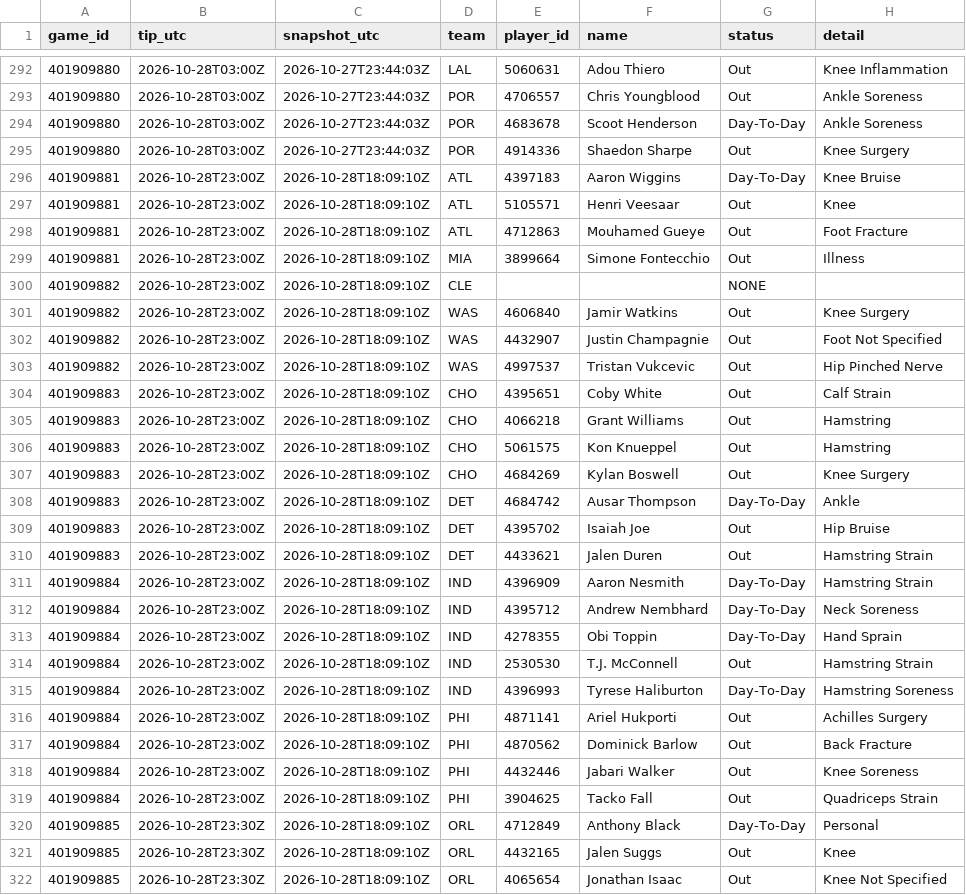
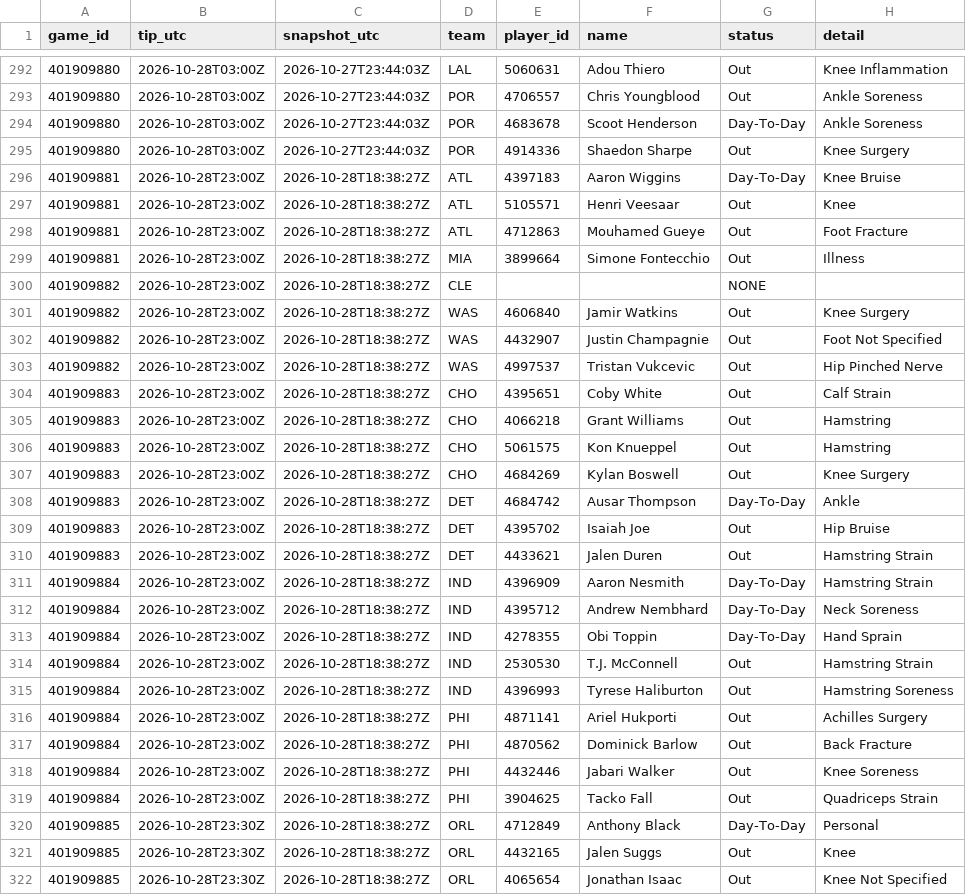
Before and after one commit to Dave356w/nba-matchups, a CSV file: data/nba_injuries.csv, drawn as a sheet; only a part is shown, gaps mark what is left out; the diff covers the shown part only.

```diff
--- a/data/nba_injuries.csv
+++ b/data/nba_injuries.csv
@@ -295,28 +295,28 @@ game_id,tip_utc,snapshot_utc,team,player_id,name,status,detail
 401909880,2026-10-28T03:00Z,2026-10-27T23:44:03Z,POR,4914336,Shaedon Sharpe,Out,Knee Surgery
-401909881,2026-10-28T23:00Z,2026-10-28T18:09:10Z,ATL,4397183,Aaron Wiggins,Day-To-Day,Knee Bruise
-401909881,2026-10-28T23:00Z,2026-10-28T18:09:10Z,ATL,5105571,Henri Veesaar,Out,Knee
-401909881,2026-10-28T23:00Z,2026-10-28T18:09:10Z,ATL,4712863,Mouhamed Gueye,Out,Foot Fracture
-401909881,2026-10-28T23:00Z,2026-10-28T18:09:10Z,MIA,3899664,Simone Fontecchio,Out,Illness
-401909882,2026-10-28T23:00Z,2026-10-28T18:09:10Z,CLE,,,NONE,
-401909882,2026-10-28T23:00Z,2026-10-28T18:09:10Z,WAS,4606840,Jamir Watkins,Out,Knee Surgery
-401909882,2026-10-28T23:00Z,2026-10-28T18:09:10Z,WAS,4432907,Justin Champagnie,Out,Foot Not Specified
-401909882,2026-10-28T23:00Z,2026-10-28T18:09:10Z,WAS,4997537,Tristan Vukcevic,Out,Hip Pinched Nerve
-401909883,2026-10-28T23:00Z,2026-10-28T18:09:10Z,CHO,4395651,Coby White,Out,Calf Strain
-401909883,2026-10-28T23:00Z,2026-10-28T18:09:10Z,CHO,4066218,Grant Williams,Out,Hamstring
-401909883,2026-10-28T23:00Z,2026-10-28T18:09:10Z,CHO,5061575,Kon Knueppel,Out,Hamstring
-401909883,2026-10-28T23:00Z,2026-10-28T18:09:10Z,CHO,4684269,Kylan Boswell,Out,Knee Surgery
-401909883,2026-10-28T23:00Z,2026-10-28T18:09:10Z,DET,4684742,Ausar Thompson,Day-To-Day,Ankle
-401909883,2026-10-28T23:00Z,2026-10-28T18:09:10Z,DET,4395702,Isaiah Joe,Out,Hip Bruise
-401909883,2026-10-28T23:00Z,2026-10-28T18:09:10Z,DET,4433621,Jalen Duren,Out,Hamstring Strain
-401909884,2026-10-28T23:00Z,2026-10-28T18:09:10Z,IND,4396909,Aaron Nesmith,Day-To-Day,Hamstring Strain
-401909884,2026-10-28T23:00Z,2026-10-28T18:09:10Z,IND,4395712,Andrew Nembhard,Day-To-Day,Neck Soreness
-401909884,2026-10-28T23:00Z,2026-10-28T18:09:10Z,IND,4278355,Obi Toppin,Day-To-Day,Hand Sprain
-401909884,2026-10-28T23:00Z,2026-10-28T18:09:10Z,IND,2530530,T.J. McConnell,Out,Hamstring Strain
-401909884,2026-10-28T23:00Z,2026-10-28T18:09:10Z,IND,4396993,Tyrese Haliburton,Day-To-Day,Hamstring Soreness
-401909884,2026-10-28T23:00Z,2026-10-28T18:09:10Z,PHI,4871141,Ariel Hukporti,Out,Achilles Surgery
-401909884,2026-10-28T23:00Z,2026-10-28T18:09:10Z,PHI,4870562,Dominick Barlow,Out,Back Fracture
-401909884,2026-10-28T23:00Z,2026-10-28T18:09:10Z,PHI,4432446,Jabari Walker,Out,Knee Soreness
-401909884,2026-10-28T23:00Z,2026-10-28T18:09:10Z,PHI,3904625,Tacko Fall,Out,Quadriceps Strain
-401909885,2026-10-28T23:30Z,2026-10-28T18:09:10Z,ORL,4712849,Anthony Black,Day-To-Day,Personal
-401909885,2026-10-28T23:30Z,2026-10-28T18:09:10Z,ORL,4432165,Jalen Suggs,Out,Knee
-401909885,2026-10-28T23:30Z,2026-10-28T18:09:10Z,ORL,4065654,Jonathan Isaac,Out,Knee Not Specified
+401909881,2026-10-28T23:00Z,2026-10-28T18:38:27Z,ATL,4397183,Aaron Wiggins,Day-To-Day,Knee Bruise
+401909881,2026-10-28T23:00Z,2026-10-28T18:38:27Z,ATL,5105571,Henri Veesaar,Out,Knee
+401909881,2026-10-28T23:00Z,2026-10-28T18:38:27Z,ATL,4712863,Mouhamed Gueye,Out,Foot Fracture
+401909881,2026-10-28T23:00Z,2026-10-28T18:38:27Z,MIA,3899664,Simone Fontecchio,Out,Illness
+401909882,2026-10-28T23:00Z,2026-10-28T18:38:27Z,CLE,,,NONE,
+401909882,2026-10-28T23:00Z,2026-10-28T18:38:27Z,WAS,4606840,Jamir Watkins,Out,Knee Surgery
+401909882,2026-10-28T23:00Z,2026-10-28T18:38:27Z,WAS,4432907,Justin Champagnie,Out,Foot Not Specified
+401909882,2026-10-28T23:00Z,2026-10-28T18:38:27Z,WAS,4997537,Tristan Vukcevic,Out,Hip Pinched Nerve
+401909883,2026-10-28T23:00Z,2026-10-28T18:38:27Z,CHO,4395651,Coby White,Out,Calf Strain
+401909883,2026-10-28T23:00Z,2026-10-28T18:38:27Z,CHO,4066218,Grant Williams,Out,Hamstring
+401909883,2026-10-28T23:00Z,2026-10-28T18:38:27Z,CHO,5061575,Kon Knueppel,Out,Hamstring
+401909883,2026-10-28T23:00Z,2026-10-28T18:38:27Z,CHO,4684269,Kylan Boswell,Out,Knee Surgery
+401909883,2026-10-28T23:00Z,2026-10-28T18:38:27Z,DET,4684742,Ausar Thompson,Day-To-Day,Ankle
+401909883,2026-10-28T23:00Z,2026-10-28T18:38:27Z,DET,4395702,Isaiah Joe,Out,Hip Bruise
+401909883,2026-10-28T23:00Z,2026-10-28T18:38:27Z,DET,4433621,Jalen Duren,Out,Hamstring Strain
+401909884,2026-10-28T23:00Z,2026-10-28T18:38:27Z,IND,4396909,Aaron Nesmith,Day-To-Day,Hamstring Strain
+401909884,2026-10-28T23:00Z,2026-10-28T18:38:27Z,IND,4395712,Andrew Nembhard,Day-To-Day,Neck Soreness
+401909884,2026-10-28T23:00Z,2026-10-28T18:38:27Z,IND,4278355,Obi Toppin,Day-To-Day,Hand Sprain
+401909884,2026-10-28T23:00Z,2026-10-28T18:38:27Z,IND,2530530,T.J. McConnell,Out,Hamstring Strain
+401909884,2026-10-28T23:00Z,2026-10-28T18:38:27Z,IND,4396993,Tyrese Haliburton,Out,Hamstring Soreness
+401909884,2026-10-28T23:00Z,2026-10-28T18:38:27Z,PHI,4871141,Ariel Hukporti,Out,Achilles Surgery
+401909884,2026-10-28T23:00Z,2026-10-28T18:38:27Z,PHI,4870562,Dominick Barlow,Out,Back Fracture
+401909884,2026-10-28T23:00Z,2026-10-28T18:38:27Z,PHI,4432446,Jabari Walker,Out,Knee Soreness
+401909884,2026-10-28T23:00Z,2026-10-28T18:38:27Z,PHI,3904625,Tacko Fall,Out,Quadriceps Strain
+401909885,2026-10-28T23:30Z,2026-10-28T18:38:27Z,ORL,4712849,Anthony Black,Day-To-Day,Personal
+401909885,2026-10-28T23:30Z,2026-10-28T18:38:27Z,ORL,4432165,Jalen Suggs,Out,Knee
+401909885,2026-10-28T23:30Z,2026-10-28T18:38:27Z,ORL,4065654,Jonathan Isaac,Out,Knee Not Specified
```
Also changed, not shown: 48 edited cells elsewhere in this file, data/nba_ledger.csv, data/nba_sleeper.csv, 1 other file.
